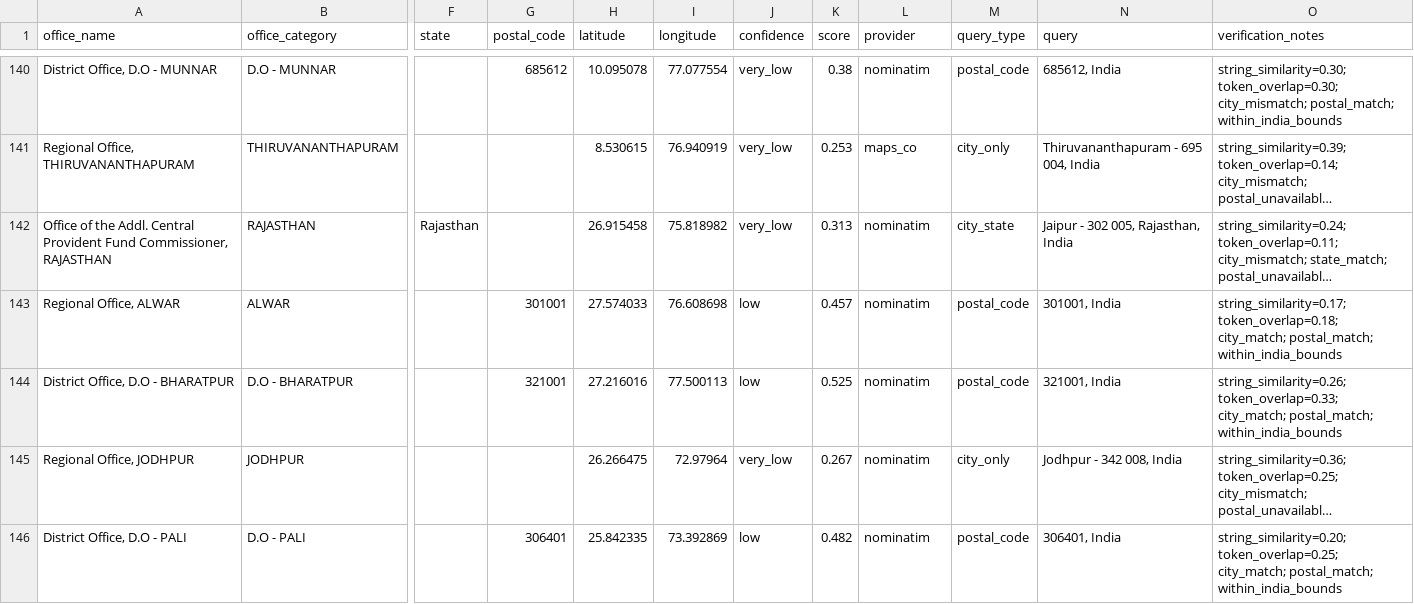
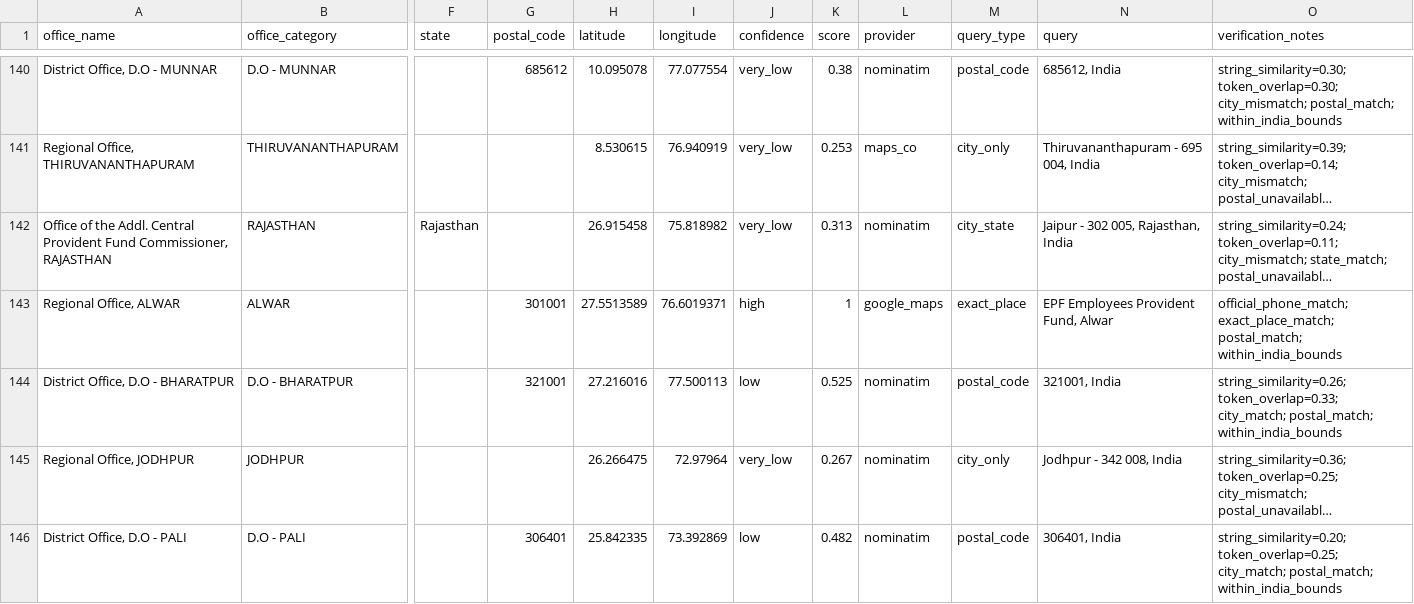
Before and after one commit to gauravmeena0708/pf-contacts, a CSV file: contacts-data-field-offices.csv, drawn as a sheet; only a part is shown, gaps mark what is left out; long unchanged cells end in …; the diff covers the shown part only; the diff names each change by its address in the sheet, - before the commit and + after, or states it on an @@ line.

```diff
--- a/contacts-data-field-offices.csv
+++ b/contacts-data-field-offices.csv
-H143 (latitude): 27.574033
+H143 (latitude): 27.5513589
-I143 (longitude): 76.608698
+I143 (longitude): 76.6019371
-J143 (confidence): low
+J143 (confidence): high
-K143 (score): 0.457
+K143 (score): 1
-L143 (provider): nominatim
+L143 (provider): google_maps
-M143 (query_type): postal_code
+M143 (query_type): exact_place
-N143 (query): 301001, India
+N143 (query): EPF Employees Provident Fund, Alwar
-O143 (verification_notes): string_similarity=0.17; token_overlap=0.18; city_match; postal_match; within_india_bounds
+O143 (verification_notes): official_phone_match; exact_place_match; postal_match; within_india_bounds
```
Also changed, not shown: 72 edited cells elsewhere in this file, 2 other files.
